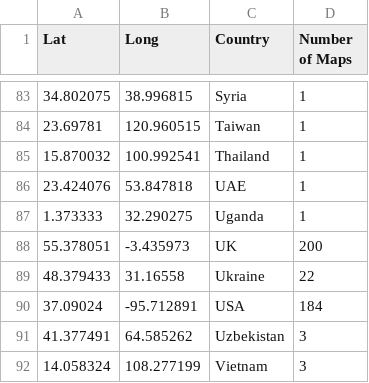
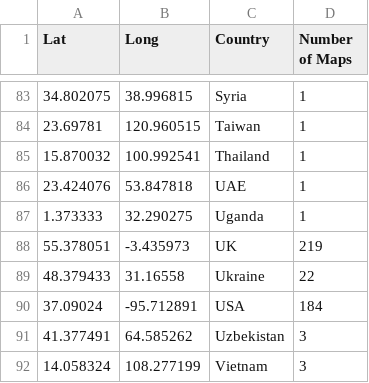
Before and after one commit to dakvid/30DayMapChallenge2020Metadata, a CSV file: stats/country_map_data.csv, drawn as a sheet; only a part is shown, gaps mark what is left out.

Commit message:
Bump UK

```diff
--- a/stats/country_map_data.csv
+++ b/stats/country_map_data.csv
@@ -87,3 +87,3 @@ Lat,Long,Country,Number of Maps
 1.373333,32.290275,Uganda,1
-55.378051,-3.435973,UK,200
+55.378051,-3.435973,UK,219
 48.379433,31.16558,Ukraine,22
```
